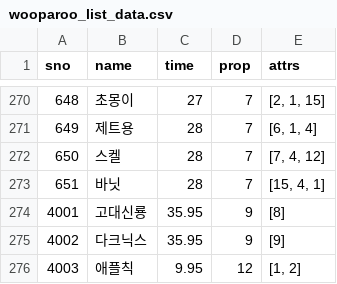
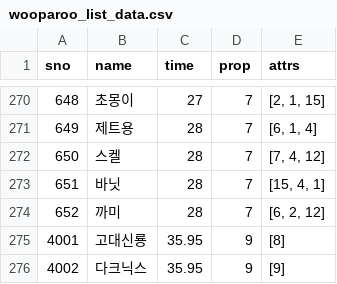
Before and after one commit to sidd1398/cloneclone, a CSV file: wooparoo_list_data.csv, drawn as a sheet; only a part is shown, gaps mark what is left out; the shorter side is filled out with more unchanged rows.

```diff
--- a/wooparoo_list_data.csv
+++ b/wooparoo_list_data.csv
@@ -273,2 +273,3 @@ sno,name,time,prop,attrs
 651,바닛,28,7,"[15, 4, 1]"
+652,까미,28,7,"[6, 2, 12]"
 4001,고대신룡,35.95,9,[8]
```
Also changed, not shown: finding_combination.csv, finding_combination_event.csv, 5 other files.
